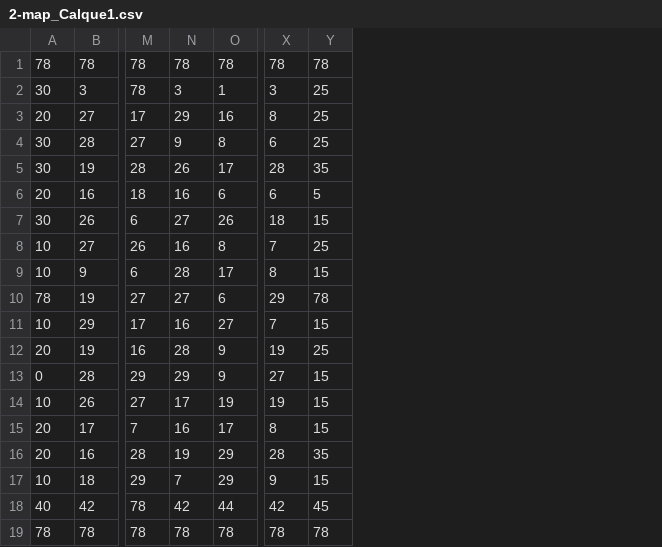
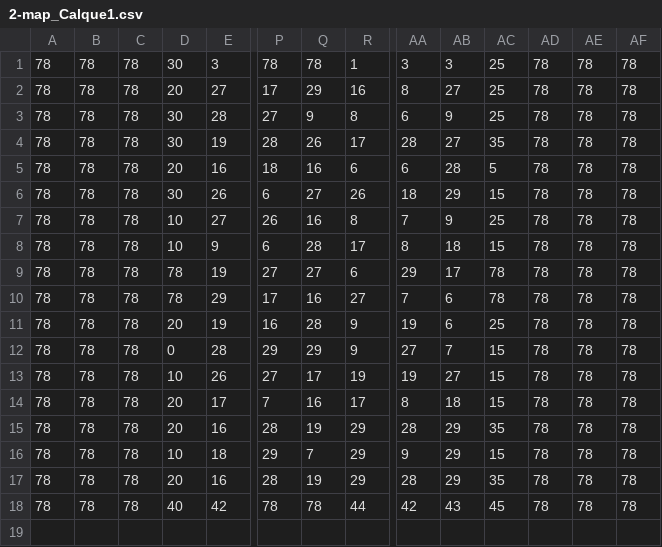
Before and after one commit to deroguerre/protogame, a CSV file: protogame/maps/2-map_Calque1.csv, drawn as a sheet; only a part is shown, gaps mark what is left out; removed rows and columns are numbered as before the commit, all else as after; rows hold the shown columns only; the diff names each change by its address in the sheet, - before the commit and + after, or states it on an @@ line.

```diff
--- a/protogame/maps/2-map_Calque1.csv
+++ b/protogame/maps/2-map_Calque1.csv
+column A, rows 1-16: all 78; row 18: 78
+column B, rows 1-16: all 78; row 18: 78
+column C, rows 1-16: all 78; row 18: 78
+column AB, rows 1-16: 3 | 27 | 9 | 27 | 28 | 29 | 9 | 18 | 17 | 6 | 6 | 7 | 27 | 18 | 29 | 29; row 18: 43
+column AD, rows 1-16: all 78; row 18: 78
+column AE, rows 1-16: all 78; row 18: 78
+column AF, rows 1-16: all 78; row 18: 78
-row 1: 78 | 78 | 78 | 78 | 78 | 78 | 78
-Q1: 3
+Q1: 78
-D10: 10
+D10: 78
-AC10: 15
+AC10: 78
+row 17: 78 | 78 | 78 | 20 | 16 | 28 | 19 | 29 | 28 | 29 | 35 | 78 | 78 | 78
-Q18: 42
+Q18: 78
-row 19: 78 | 78 | 78 | 78 | 78 | 78 | 78
```
Also changed, not shown: protogame/maps/2-map_Calque2.csv, protogame/maps/2-map_Calque3.csv, 3 other files.
